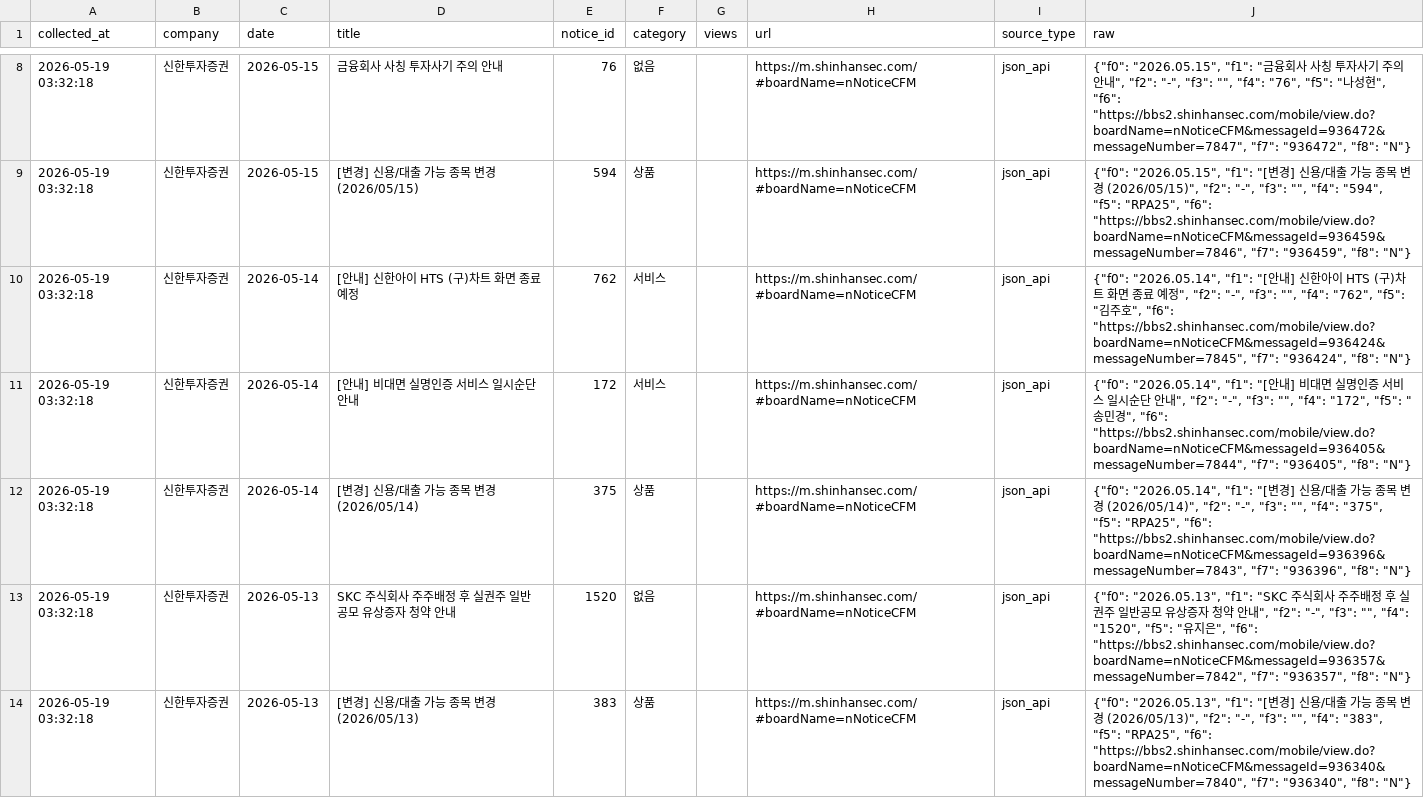
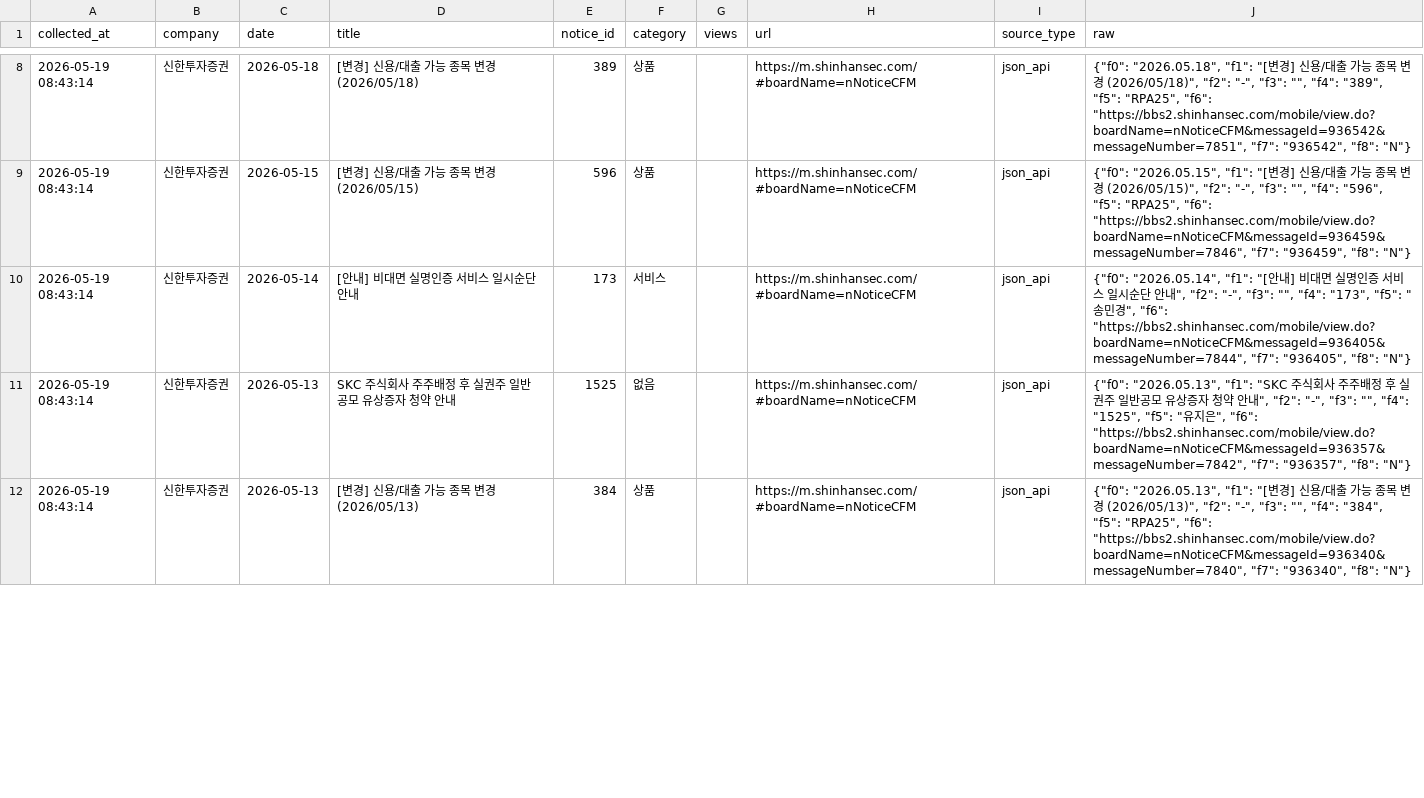
Before and after one commit to jinhoo-choi/risk-news-crolling, a CSV file: data/broker_notices_new_latest.csv, drawn as a sheet; only a part is shown, gaps mark what is left out; the diff covers the shown part only.

```diff
--- a/data/broker_notices_new_latest.csv
+++ b/data/broker_notices_new_latest.csv
@@ -8,7 +8,5 @@
-2026-05-19 03:32:18,신한투자증권,2026-05-15,금융회사 사칭 투자사기 주의 안내,76,없음,,https://m.shinhansec.com/#boardName=nNoticeCFM,json_api,"{""f0"": ""2026.05.15"", ""f1"": ""금융회사 사칭 투자사기 주의 안내"", ""f2"": ""-"", ""f3"": """", ""f4"": ""76"", ""f5"": ""나성현"", ""f6"": ""https://bbs2.shinhansec.com/mobile/view.do?boardName=nNoticeCFM&messageId=936472&messageNumber=7847"", ""f7"": ""936472"", ""f8"": ""N""}"
-2026-05-19 03:32:18,신한투자증권,2026-05-15,[변경] 신용/대출 가능 종목 변경 (2026/05/15),594,상품,,https://m.shinhansec.com/#boardName=nNoticeCFM,json_api,"{""f0"": ""2026.05.15"", ""f1"": ""[변경] 신용/대출 가능 종목 변경 (2026/05/15)"", ""f2"": ""-"", ""f3"": """", ""f4"": ""594"", ""f5"": ""RPA25"", ""f6"": ""https://bbs2.shinhansec.com/mobile/view.do?boardName=nNoticeCFM&messageId=936459&messageNumber=7846"", ""f7"": ""936459"", ""f8"": ""N""}"
-2026-05-19 03:32:18,신한투자증권,2026-05-14,[안내] 신한아이 HTS (구)차트 화면 종료 예정,762,서비스,,https://m.shinhansec.com/#boardName=nNoticeCFM,json_api,"{""f0"": ""2026.05.14"", ""f1"": ""[안내] 신한아이 HTS (구)차트 화면 종료 예정"", ""f2"": ""-"", ""f3"": """", ""f4"": ""762"", ""f5"": ""김주호"", ""f6"": ""https://bbs2.shinhansec.com/mobile/view.do?boardName=nNoticeCFM&messageId=936424&messageNumber=7845"", ""f7"": ""936424"", ""f8"": ""N""}"
-2026-05-19 03:32:18,신한투자증권,2026-05-14,[안내] 비대면 실명인증 서비스 일시순단 안내,172,서비스,,https://m.shinhansec.com/#boardName=nNoticeCFM,json_api,"{""f0"": ""2026.05.14"", ""f1"": ""[안내] 비대면 실명인증 서비스 일시순단 안내"", ""f2"": ""-"", ""f3"": """", ""f4"": ""172"", ""f5"": ""송민경"", ""f6"": ""https://bbs2.shinhansec.com/mobile/view.do?boardName=nNoticeCFM&messageId=936405&messageNumber=7844"", ""f7"": ""936405"", ""f8"": ""N""}"
-2026-05-19 03:32:18,신한투자증권,2026-05-14,[변경] 신용/대출 가능 종목 변경 (2026/05/14),375,상품,,https://m.shinhansec.com/#boardName=nNoticeCFM,json_api,"{""f0"": ""2026.05.14"", ""f1"": ""[변경] 신용/대출 가능 종목 변경 (2026/05/14)"", ""f2"": ""-"", ""f3"": """", ""f4"": ""375"", ""f5"": ""RPA25"", ""f6"": ""https://bbs2.shinhansec.com/mobile/view.do?boardName=nNoticeCFM&messageId=936396&messageNumber=7843"", ""f7"": ""936396"", ""f8"": ""N""}"
-2026-05-19 03:32:18,신한투자증권,2026-05-13,SKC 주식회사 주주배정 후 실권주 일반공모 유상증자 청약 안내,1520,없음,,https://m.shinhansec.com/#boardName=nNoticeCFM,json_api,"{""f0"": ""2026.05.13"", ""f1"": ""SKC 주식회사 주주배정 후 실권주 일반공모 유상증자 청약 안내"", ""f2"": ""-"", ""f3"": """", ""f4"": ""1520"", ""f5"": ""유지은"", ""f6"": ""https://bbs2.shinhansec.com/mobile/view.do?boardName=nNoticeCFM&messageId=936357&messageNumber=7842"", ""f7"": ""936357"", ""f8"": ""N""}"
-2026-05-19 03:32:18,신한투자증권,2026-05-13,[변경] 신용/대출 가능 종목 변경 (2026/05/13),383,상품,,https://m.shinhansec.com/#boardName=nNoticeCFM,json_api,"{""f0"": ""2026.05.13"", ""f1"": ""[변경] 신용/대출 가능 종목 변경 (2026/05/13)"", ""f2"": ""-"", ""f3"": """", ""f4"": ""383"", ""f5"": ""RPA25"", ""f6"": ""https://bbs2.shinhansec.com/mobile/view.do?boardName=nNoticeCFM&messageId=936340&messageNumber=7840"", ""f7"": ""936340"", ""f8"": ""N""}"
+2026-05-19 08:43:14,신한투자증권,2026-05-18,[변경] 신용/대출 가능 종목 변경 (2026/05/18),389,상품,,https://m.shinhansec.com/#boardName=nNoticeCFM,json_api,"{""f0"": ""2026.05.18"", ""f1"": ""[변경] 신용/대출 가능 종목 변경 (2026/05/18)"", ""f2"": ""-"", ""f3"": """", ""f4"": ""389"", ""f5"": ""RPA25"", ""f6"": ""https://bbs2.shinhansec.com/mobile/view.do?boardName=nNoticeCFM&messageId=936542&messageNumber=7851"", ""f7"": ""936542"", ""f8"": ""N""}"
+2026-05-19 08:43:14,신한투자증권,2026-05-15,[변경] 신용/대출 가능 종목 변경 (2026/05/15),596,상품,,https://m.shinhansec.com/#boardName=nNoticeCFM,json_api,"{""f0"": ""2026.05.15"", ""f1"": ""[변경] 신용/대출 가능 종목 변경 (2026/05/15)"", ""f2"": ""-"", ""f3"": """", ""f4"": ""596"", ""f5"": ""RPA25"", ""f6"": ""https://bbs2.shinhansec.com/mobile/view.do?boardName=nNoticeCFM&messageId=936459&messageNumber=7846"", ""f7"": ""936459"", ""f8"": ""N""}"
+2026-05-19 08:43:14,신한투자증권,2026-05-14,[안내] 비대면 실명인증 서비스 일시순단 안내,173,서비스,,https://m.shinhansec.com/#boardName=nNoticeCFM,json_api,"{""f0"": ""2026.05.14"", ""f1"": ""[안내] 비대면 실명인증 서비스 일시순단 안내"", ""f2"": ""-"", ""f3"": """", ""f4"": ""173"", ""f5"": ""송민경"", ""f6"": ""https://bbs2.shinhansec.com/mobile/view.do?boardName=nNoticeCFM&messageId=936405&messageNumber=7844"", ""f7"": ""936405"", ""f8"": ""N""}"
+2026-05-19 08:43:14,신한투자증권,2026-05-13,SKC 주식회사 주주배정 후 실권주 일반공모 유상증자 청약 안내,1525,없음,,https://m.shinhansec.com/#boardName=nNoticeCFM,json_api,"{""f0"": ""2026.05.13"", ""f1"": ""SKC 주식회사 주주배정 후 실권주 일반공모 유상증자 청약 안내"", ""f2"": ""-"", ""f3"": """", ""f4"": ""1525"", ""f5"": ""유지은"", ""f6"": ""https://bbs2.shinhansec.com/mobile/view.do?boardName=nNoticeCFM&messageId=936357&messageNumber=7842"", ""f7"": ""936357"", ""f8"": ""N""}"
+2026-05-19 08:43:14,신한투자증권,2026-05-13,[변경] 신용/대출 가능 종목 변경 (2026/05/13),384,상품,,https://m.shinhansec.com/#boardName=nNoticeCFM,json_api,"{""f0"": ""2026.05.13"", ""f1"": ""[변경] 신용/대출 가능 종목 변경 (2026/05/13)"", ""f2"": ""-"", ""f3"": """", ""f4"": ""384"", ""f5"": ""RPA25"", ""f6"": ""https://bbs2.shinhansec.com/mobile/view.do?boardName=nNoticeCFM&messageId=936340&messageNumber=7840"", ""f7"": ""936340"", ""f8"": ""N""}"
```
Also changed, not shown: 5 added rows, 1 removed row and 23 edited cells elsewhere in this file, data/kb.csv, data/kiwoom.csv, 6 other files.
